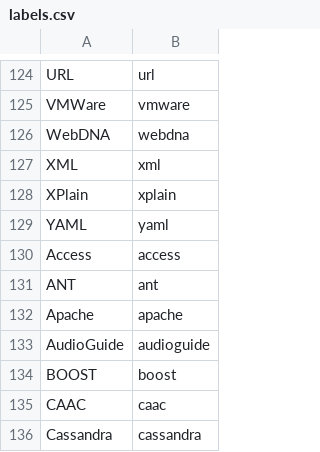
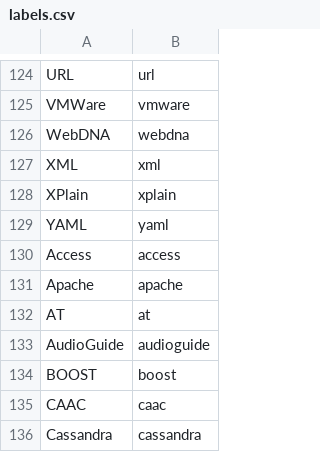
Before and after one commit to fdch/database_music, a CSV file: glossary/labels.csv, drawn as a sheet; only a part is shown, gaps mark what is left out; removed rows and columns are numbered as before the commit, all else as after; the diff names each change by its address in the sheet, - before the commit and + after, or states it on an @@ line.

```diff
--- a/glossary/labels.csv
+++ b/glossary/labels.csv
-row 131: ANT | ant
+row 132: AT | at
```
Also changed, not shown: output/main.csv, 17 other files.
